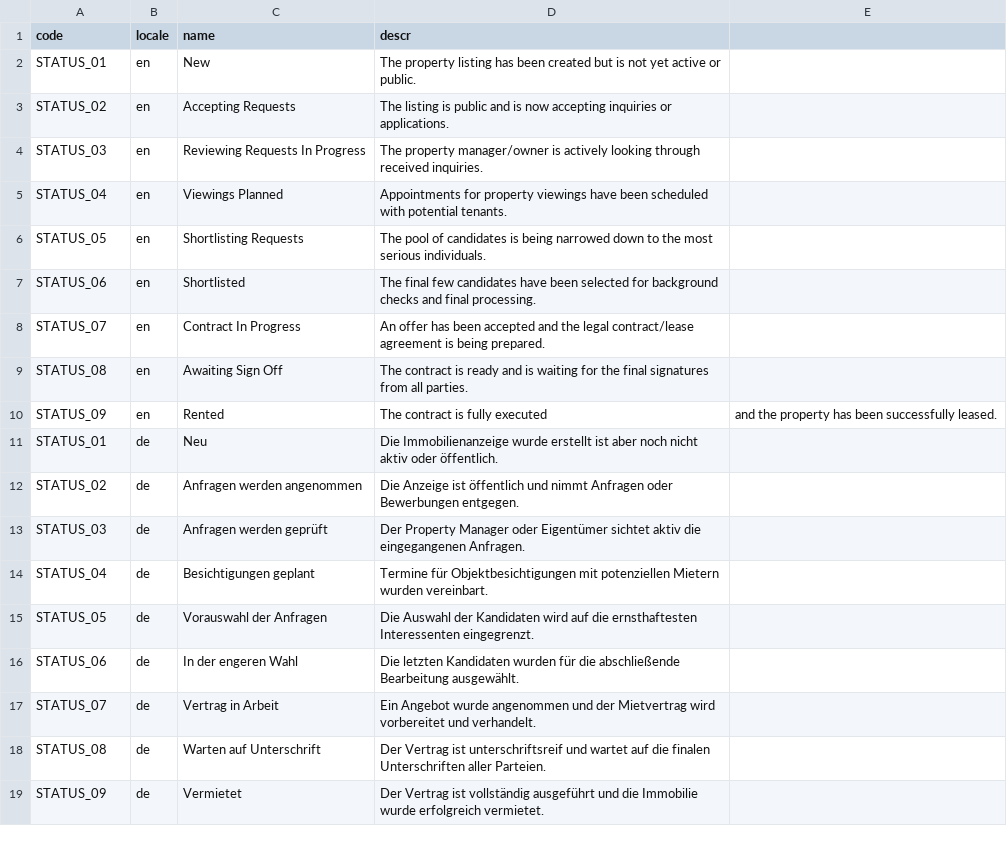
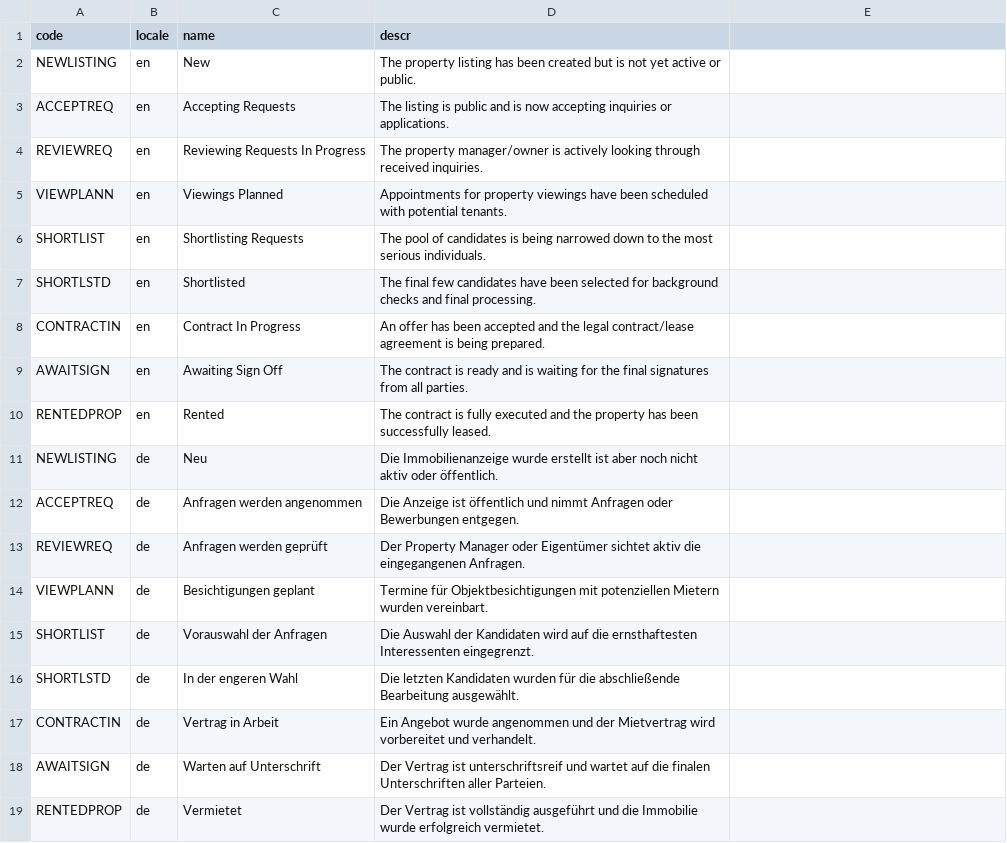
Before and after one commit to RJTechRamjee/managemyproperty, a CSV file: db/data/rj.re.managemyproperty-Statuses.texts.csv, drawn as a sheet.

```diff
--- a/db/data/rj.re.managemyproperty-Statuses.texts.csv
+++ b/db/data/rj.re.managemyproperty-Statuses.texts.csv
@@ -1,19 +1,19 @@
 code,locale,name,descr
-STATUS_01,en,New,The property listing has been created but is not yet active or public.
-STATUS_02,en,Accepting Requests,The listing is public and is now accepting inquiries or applications.
-STATUS_03,en,Reviewing Requests In Progress,The property manager/owner is actively looking through received inquiries.
-STATUS_04,en,Viewings Planned,Appointments for property viewings have been scheduled with potential tenants.
-STATUS_05,en,Shortlisting Requests,The pool of candidates is being narrowed down to the most serious individuals.
-STATUS_06,en,Shortlisted,The final few candidates have been selected for background checks and final processing.
-STATUS_07,en,Contract In Progress,An offer has been accepted and the legal contract/lease agreement is being prepared.
-STATUS_08,en,Awaiting Sign Off,The contract is ready and is waiting for the final signatures from all parties.
-STATUS_09,en,Rented,The contract is fully executed, and the property has been successfully leased.
-STATUS_01,de,Neu,Die Immobilienanzeige wurde erstellt ist aber noch nicht aktiv oder öffentlich.
-STATUS_02,de,Anfragen werden angenommen,Die Anzeige ist öffentlich und nimmt Anfragen oder Bewerbungen entgegen.
-STATUS_03,de,Anfragen werden geprüft,Der Property Manager oder Eigentümer sichtet aktiv die eingegangenen Anfragen.
-STATUS_04,de,Besichtigungen geplant,Termine für Objektbesichtigungen mit potenziellen Mietern wurden vereinbart.
-STATUS_05,de,Vorauswahl der Anfragen,Die Auswahl der Kandidaten wird auf die ernsthaftesten Interessenten eingegrenzt.
-STATUS_06,de,In der engeren Wahl,Die letzten Kandidaten wurden für die abschließende Bearbeitung ausgewählt.
-STATUS_07,de,Vertrag in Arbeit,Ein Angebot wurde angenommen und der Mietvertrag wird vorbereitet und verhandelt.
-STATUS_08,de,Warten auf Unterschrift,Der Vertrag ist unterschriftsreif und wartet auf die finalen Unterschriften aller Parteien.
-STATUS_09,de,Vermietet,Der Vertrag ist vollständig ausgeführt und die Immobilie wurde erfolgreich vermietet.
+NEWLISTING,en,New,The property listing has been created but is not yet active or public.
+ACCEPTREQ,en,Accepting Requests,The listing is public and is now accepting inquiries or applications.
+REVIEWREQ,en,Reviewing Requests In Progress,The property manager/owner is actively looking through received inquiries.
+VIEWPLANN,en,Viewings Planned,Appointments for property viewings have been scheduled with potential tenants.
+SHORTLIST,en,Shortlisting Requests,The pool of candidates is being narrowed down to the most serious individuals.
+SHORTLSTD,en,Shortlisted,The final few candidates have been selected for background checks and final processing.
+CONTRACTIN,en,Contract In Progress,An offer has been accepted and the legal contract/lease agreement is being prepared.
+AWAITSIGN,en,Awaiting Sign Off,The contract is ready and is waiting for the final signatures from all parties.
+RENTEDPROP,en,Rented,The contract is fully executed and the property has been successfully leased.
+NEWLISTING,de,Neu,Die Immobilienanzeige wurde erstellt ist aber noch nicht aktiv oder öffentlich.
+ACCEPTREQ,de,Anfragen werden angenommen,Die Anzeige ist öffentlich und nimmt Anfragen oder Bewerbungen entgegen.
+REVIEWREQ,de,Anfragen werden geprüft,Der Property Manager oder Eigentümer sichtet aktiv die eingegangenen Anfragen.
+VIEWPLANN,de,Besichtigungen geplant,Termine für Objektbesichtigungen mit potenziellen Mietern wurden vereinbart.
+SHORTLIST,de,Vorauswahl der Anfragen,Die Auswahl der Kandidaten wird auf die ernsthaftesten Interessenten eingegrenzt.
+SHORTLSTD,de,In der engeren Wahl,Die letzten Kandidaten wurden für die abschließende Bearbeitung ausgewählt.
+CONTRACTIN,de,Vertrag in Arbeit,Ein Angebot wurde angenommen und der Mietvertrag wird vorbereitet und verhandelt.
+AWAITSIGN,de,Warten auf Unterschrift,Der Vertrag ist unterschriftsreif und wartet auf die finalen Unterschriften aller Parteien.
+RENTEDPROP,de,Vermietet,Der Vertrag ist vollständig ausgeführt und die Immobilie wurde erfolgreich vermietet.
```
Also changed, not shown: db/data/rj.re.managemyproperty-Statuses.csv, 22 other files.
